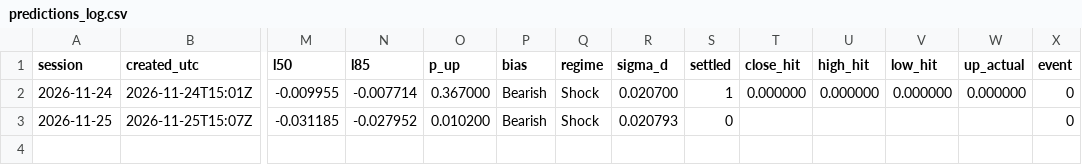
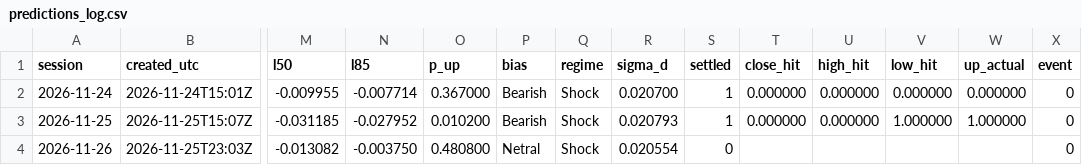
Before and after one commit to Ceryann/Au-tomatic, a CSV file: data/predictions_log.csv, drawn as a sheet; only a part is shown, gaps mark what is left out; rows hold the shown columns only; the diff names each change by its address in the sheet, - before the commit and + after, or states it on an @@ line.

```diff
--- a/data/predictions_log.csv
+++ b/data/predictions_log.csv
-S3 (settled): 0
+S3 (settled): 1
-T3 (close_hit): (empty)
+T3 (close_hit): 0.000000
-U3 (high_hit): (empty)
+U3 (high_hit): 0.000000
-V3 (low_hit): (empty)
+V3 (low_hit): 1.000000
-W3 (up_actual): (empty)
+W3 (up_actual): 1.000000
+row 4: 2026-11-26 | 2026-11-25T23:03Z | -0.013082 | -0.003750 | 0.480800 | Netral | Shock | 0.020554 | 0 |  |  |  |  | 0
```
